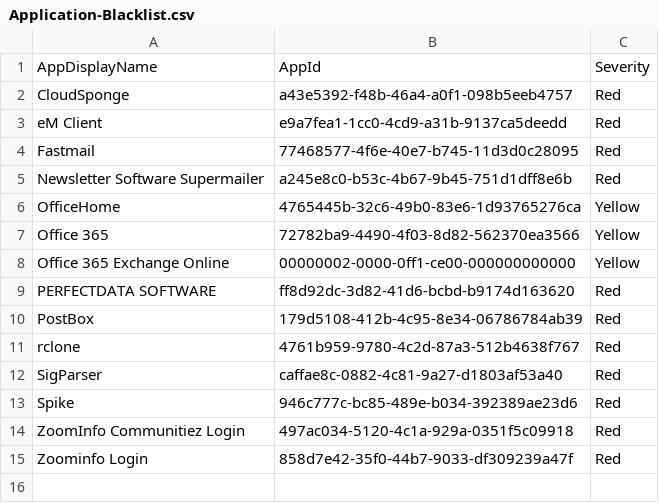
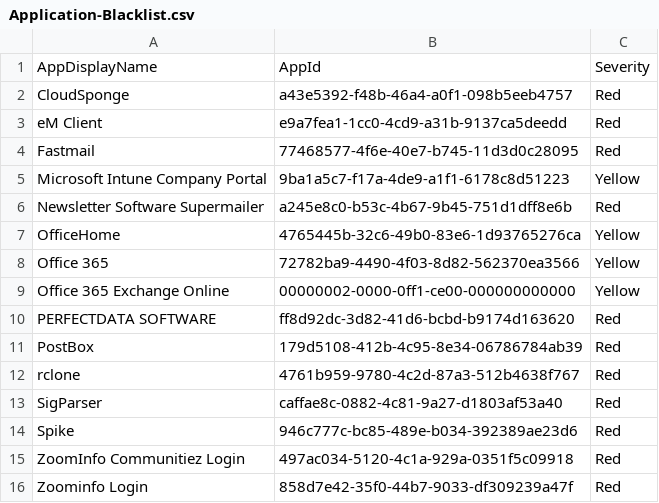
Before and after one commit to evild3ad/Microsoft-Analyzer-Suite, a CSV file: Blacklists/Application-Blacklist.csv, drawn as a sheet.

```diff
--- a/Blacklists/Application-Blacklist.csv
+++ b/Blacklists/Application-Blacklist.csv
@@ -4,2 +4,3 @@
 "Fastmail","77468577-4f6e-40e7-b745-11d3d0c28095","Red"
+"Microsoft Intune Company Portal","9ba1a5c7-f17a-4de9-a1f1-6178c8d51223","Yellow"
 "Newsletter Software Supermailer","a245e8c0-b53c-4b67-9b45-751d1dff8e6b","Red"
```
Also changed, not shown: Blacklists/Country-Blacklist.csv, 20 other files.
